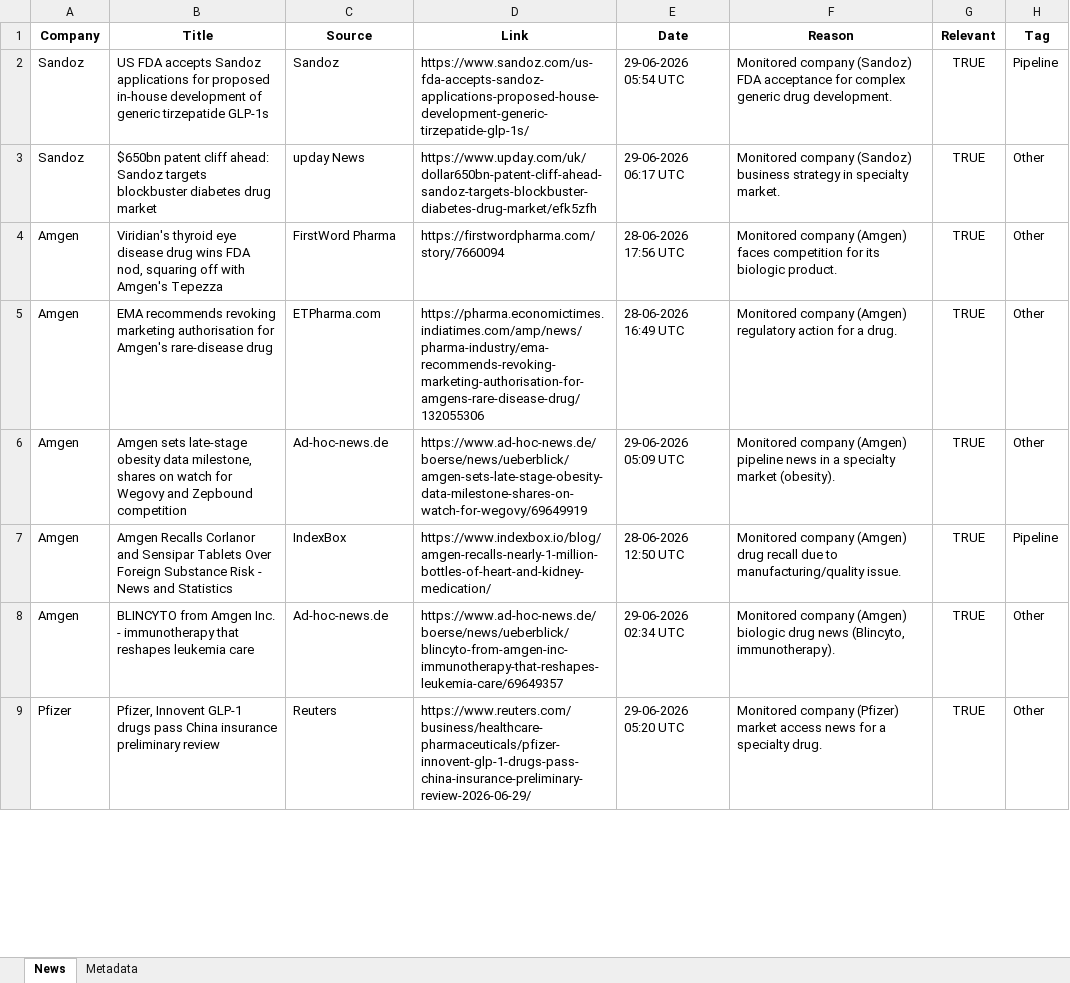
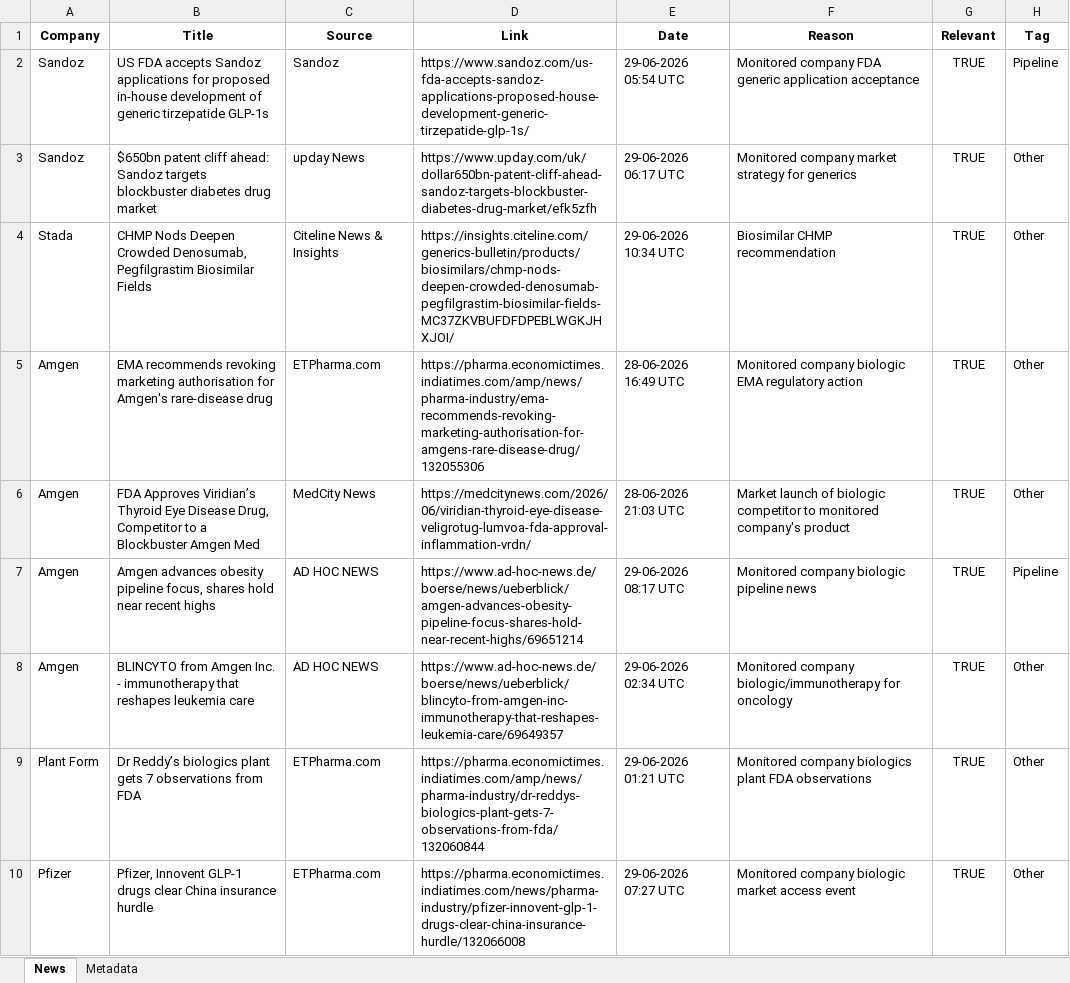
Before and after one commit to synapseKrishna/Ved, an Excel workbook: news_results.xlsx, sheet News, drawn as a sheet; only a part is shown; values as stored, in another font and other column widths than the file's, no borders; removed rows and columns are numbered as before the commit, all else as after; the diff covers the shown part only; the diff names each change by its address in the sheet, - before the commit and + after, or states it on an @@ line.

```diff
--- a/news_results.xlsx (sheet News)
+++ b/news_results.xlsx (sheet News)
-F2 (Reason): Monitored company (Sandoz) FDA acceptance for complex generic drug development.
+F2 (Reason): Monitored company FDA generic application acceptance
-F3 (Reason): Monitored company (Sandoz) business strategy in specialty market.
+F3 (Reason): Monitored company market strategy for generics
-row 4: Amgen | Viridian's thyroid eye disease drug wins FDA nod, squaring off with Amgen's Tepezza | FirstWord Pharma | https://firstwordpharma.com/story/7660094 | 28-06-2026 17:56 UTC | Monitored company (Amgen) faces competition for its biologic product. | TRUE | Other
+row 4: Stada | CHMP Nods Deepen Crowded Denosumab, Pegfilgrastim Biosimilar Fields | Citeline News & Insights | https://insights.citeline.com/generics-bulletin/products/biosimilars/chmp-nods-deepen-crowded-denosumab-pegfilgrastim-biosimilar-fields-MC37ZKVBUFDFDPEBLWGKJHXJOI/ | 29-06-2026 10:34 UTC | Biosimilar CHMP recommendation | TRUE | Other
-F5 (Reason): Monitored company (Amgen) regulatory action for a drug.
+F5 (Reason): Monitored company biologic EMA regulatory action
-B6 (Title): Amgen sets late-stage obesity data milestone, shares on watch for Wegovy and Zepbound competition
+B6 (Title): FDA Approves Viridian’s Thyroid Eye Disease Drug, Competitor to a Blockbuster Amgen Med
-C6 (Source): Ad-hoc-news.de
+C6 (Source): MedCity News
-D6 (Link): https://www.ad-hoc-news.de/boerse/news/ueberblick/amgen-sets-late-stage-obesity-data-milestone-shares-on-watch-for-wegovy/69649919
+D6 (Link): https://medcitynews.com/2026/06/viridian-thyroid-eye-disease-veligrotug-lumvoa-fda-approval-inflammation-vrdn/
-E6 (Date): 29-06-2026 05:09 UTC
+E6 (Date): 28-06-2026 21:03 UTC
-F6 (Reason): Monitored company (Amgen) pipeline news in a specialty market (obesity).
+F6 (Reason): Market launch of biologic competitor to monitored company's product
-B7 (Title): Amgen Recalls Corlanor and Sensipar Tablets Over Foreign Substance Risk - News and Statistics
+B7 (Title): Amgen advances obesity pipeline focus, shares hold near recent highs
-C7 (Source): IndexBox
+C7 (Source): AD HOC NEWS
-D7 (Link): https://www.indexbox.io/blog/amgen-recalls-nearly-1-million-bottles-of-heart-and-kidney-medication/
+D7 (Link): https://www.ad-hoc-news.de/boerse/news/ueberblick/amgen-advances-obesity-pipeline-focus-shares-hold-near-recent-highs/69651214
-E7 (Date): 28-06-2026 12:50 UTC
+E7 (Date): 29-06-2026 08:17 UTC
-F7 (Reason): Monitored company (Amgen) drug recall due to manufacturing/quality issue.
+F7 (Reason): Monitored company biologic pipeline news
-C8 (Source): Ad-hoc-news.de
+C8 (Source): AD HOC NEWS
-F8 (Reason): Monitored company (Amgen) biologic drug news (Blincyto, immunotherapy).
+F8 (Reason): Monitored company biologic/immunotherapy for oncology
+row 9: Plant Form | Dr Reddy’s biologics plant gets 7 observations from FDA | ETPharma.com | https://pharma.economictimes.indiatimes.com/amp/news/pharma-industry/dr-reddys-biologics-plant-gets-7-observations-from-fda/132060844 | 29-06-2026 01:21 UTC | Monitored company biologics plant FDA observations | TRUE | Other
-B10 (Title): …GLP-1 drugs pass China insurance preliminary review
+B10 (Title): …GLP-1 drugs clear China insurance hurdle
-C10 (Source): Reuters
+C10 (Source): ETPharma.com
-D10 (Link): https://www.reuters.com/business/healthcare-pharmaceuticals/pfizer-innovent-glp-1-drugs-pass-china-insurance-preliminary-review-2026-06-29/
+D10 (Link): https://pharma.economictimes.indiatimes.com/news/pharma-industry/pfizer-innovent-glp-1-drugs-clear-china-insurance-hurdle/132066008
-E10 (Date): 29-06-2026 05:20 UTC
+E10 (Date): 29-06-2026 07:27 UTC
-F10 (Reason): Monitored company (Pfizer) market access news for a specialty drug.
+F10 (Reason): Monitored company biologic market access event
```
Also changed, not shown: 7 added rows, 5 removed rows and 12 edited cells elsewhere in this sheet, sheet Metadata, news_results_raw.xlsx.
